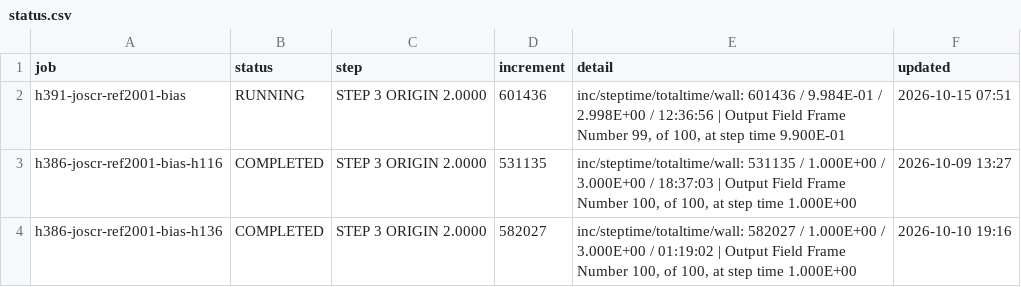
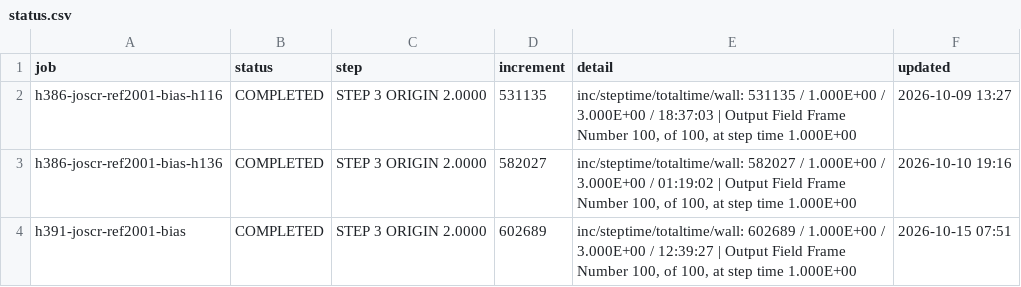
Before and after one commit to ChenYu-K/work_monitor, a CSV file: abaqus/rai/status.csv, drawn as a sheet; removed rows and columns are numbered as before the commit, all else as after; the diff names each change by its address in the sheet, - before the commit and + after, or states it on an @@ line.

```diff
--- a/abaqus/rai/status.csv
+++ b/abaqus/rai/status.csv
-row 2: h391-joscr-ref2001-bias | RUNNING | STEP 3 ORIGIN 2.0000 | 601436 | inc/steptime/totaltime/wall: 601436 / 9.984E-01 / 2.998E+00 / 12:36:56 | Output Field Frame Number 99, of 100, at step time 9.900E-01 | 2026-10-15 07:51
+row 4: h391-joscr-ref2001-bias | COMPLETED | STEP 3 ORIGIN 2.0000 | 602689 | inc/steptime/totaltime/wall: 602689 / 1.000E+00 / 3.000E+00 / 12:39:27 | Output Field Frame Number 100, of 100, at step time 1.000E+00 | 2026-10-15 07:51
```
Also changed, not shown: 3 other files.
